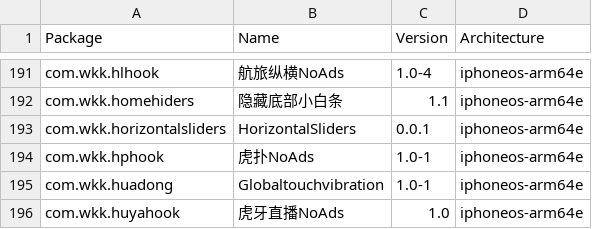
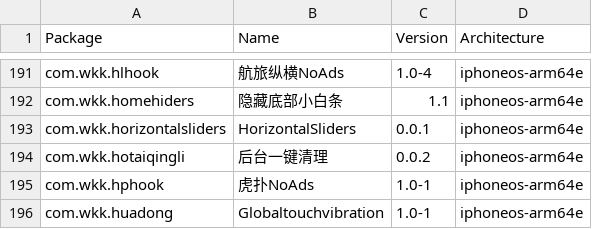
Before and after one commit to TrollStoreX/crc_bark, a CSV file: Library/Caches/com.nan.crc/cb8f4db08f054bf5c796c697cc397568b6c9b8a5a6c69a58b7bf20fc5e352883.csv, drawn as a sheet; only a part is shown, gaps mark what is left out; the shorter side is filled out with more unchanged rows.

```diff
--- a/Library/Caches/com.nan.crc/cb8f4db08f054bf5c796c697cc397568b6c9b8a5a6c69a58b7bf20fc5e352883.csv
+++ b/Library/Caches/com.nan.crc/cb8f4db08f054bf5c796c697cc397568b6c9b8a5a6c69a58b7bf20fc5e352883.csv
@@ -193,2 +193,3 @@ com.wkk.homehiders,隐藏底部小白条,1.1,iphoneos-arm64e
 com.wkk.horizontalsliders,HorizontalSliders,0.0.1,iphoneos-arm64e
+com.wkk.hotaiqingli,后台一键清理,0.0.2,iphoneos-arm64e
 com.wkk.hphook,虎扑NoAds,1.0-1,iphoneos-arm64e
```
